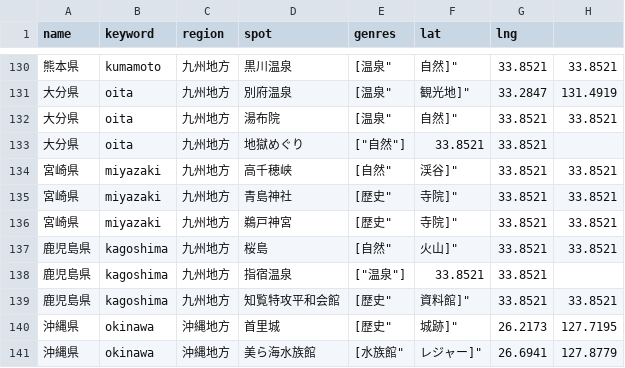
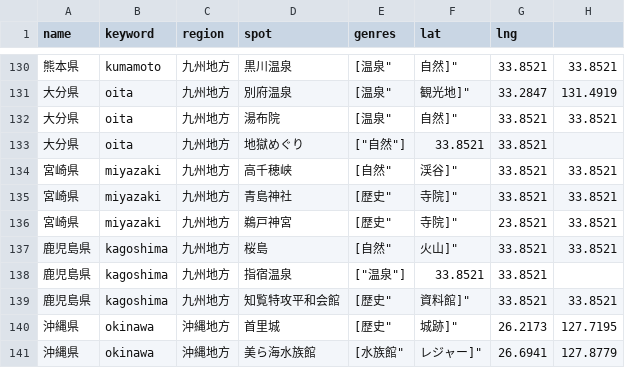
Before and after one commit to hariiii18/randomTrip, a CSV file: public/spotlight.csv, drawn as a sheet; only a part is shown, gaps mark what is left out.

```diff
--- a/public/spotlight.csv
+++ b/public/spotlight.csv
@@ -135,3 +135,3 @@ name,keyword,region,spot,genres,lat,lng
 宮崎県,miyazaki,九州地方,青島神社,"["歴史", "寺院"]",33.8521,33.8521
-宮崎県,miyazaki,九州地方,鵜戸神宮,"["歴史", "寺院"]",33.8521,33.8521
+宮崎県,miyazaki,九州地方,鵜戸神宮,"["歴史", "寺院"]",23.8521,33.8521
 鹿児島県,kagoshima,九州地方,桜島,"["自然", "火山"]",33.8521,33.8521
```
Also changed, not shown: 1 other file.
